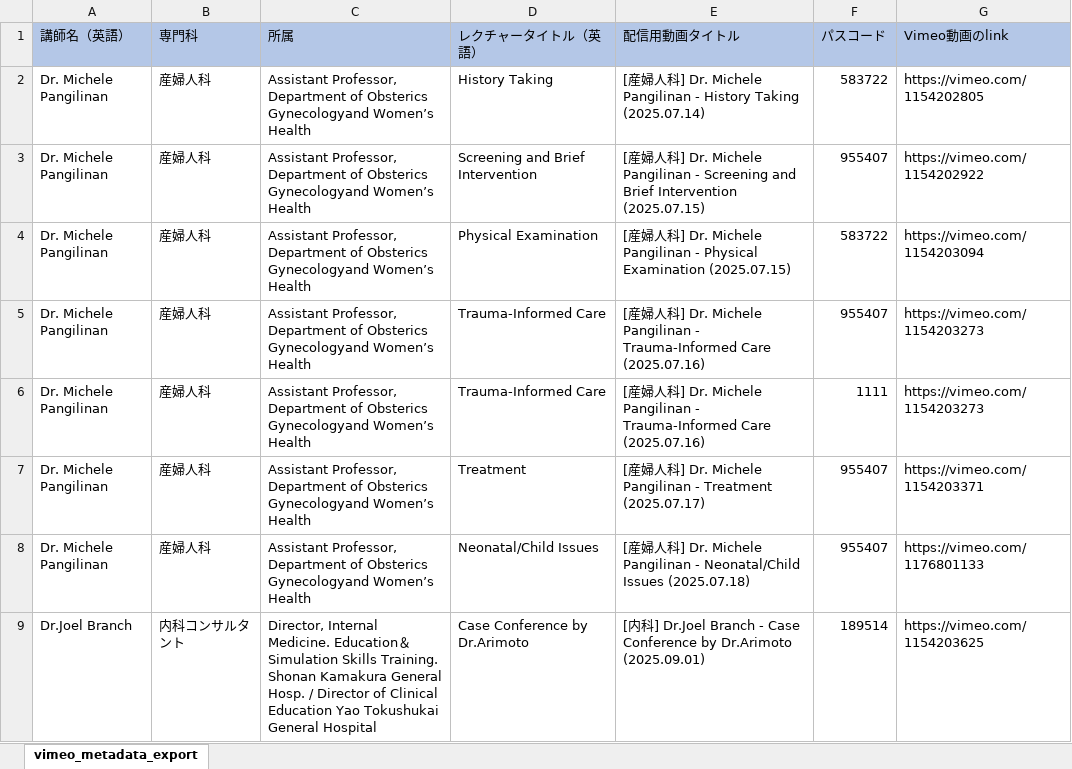
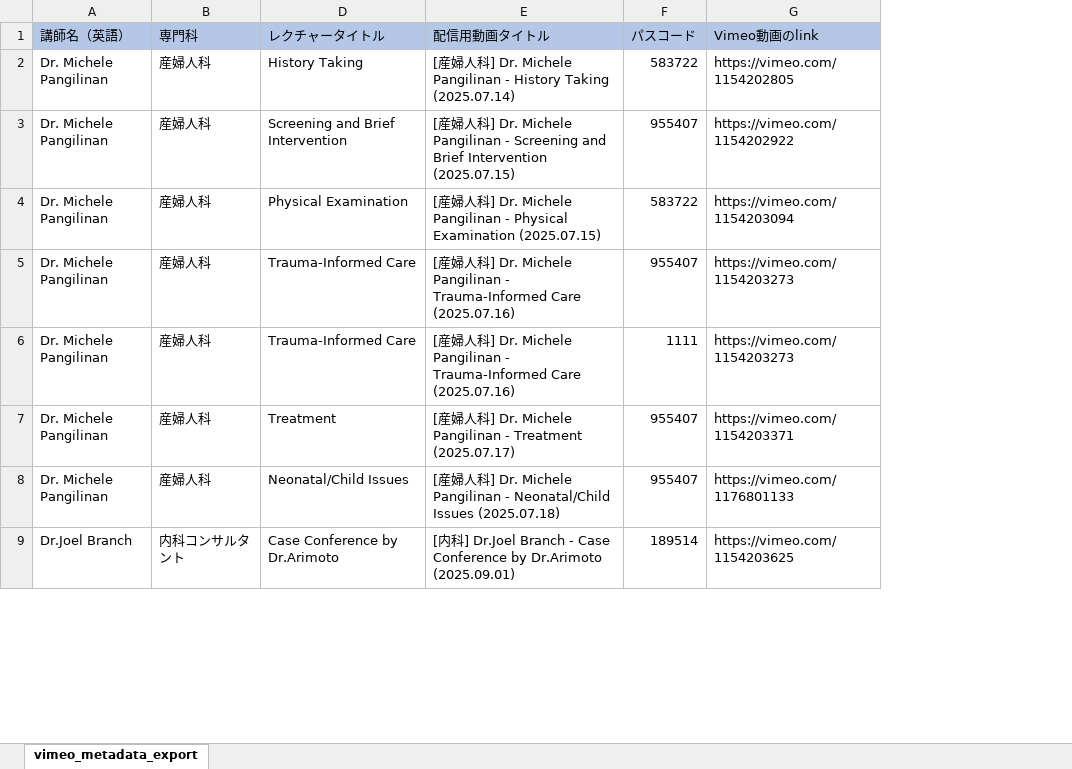
Before and after one commit to Kosoko-Hidefumi/Zoom-to-Vimeo, an Excel workbook: vimeo_metadata_export.xlsx, sheet vimeo_metadata_export, drawn as a sheet; only a part is shown; values as stored, in another font and other column widths than the file's, no borders; the diff names each change by its address in the sheet, - before the commit and + after, or states it on an @@ line.

```diff
--- a/vimeo_metadata_export.xlsx (sheet vimeo_metadata_export)
+++ b/vimeo_metadata_export.xlsx (sheet vimeo_metadata_export)
@@ column C (所属) hidden, rows 2-9: Assistant Professor, Department of Obsterics Gynecologyand Women’s Health | Assistant Professor, Department of Obsterics Gynecologyand Women’s Health | Assistant Professor, Department of Obsterics Gynecologyand Women’s Health | Assistant Professor, Department of Obsterics Gynecologyand Women’s Health | Assistant Professor, Department of Obsterics Gynecologyand Women’s Health | Assistant Professor, Department of Obsterics Gynecologyand Women’s Health | Assistant Professor, Department of Obsterics Gynecologyand Women’s Health | Director, Internal Medicine. Education＆Simulation Skills Training. Shonan Kamakura General Hosp. / Director of Clinical Education Yao Tokushukai General Hospital @@
-D1: レクチャータイトル（英語）
+D1: レクチャータイトル
```
Also changed, not shown: 4 other files.
